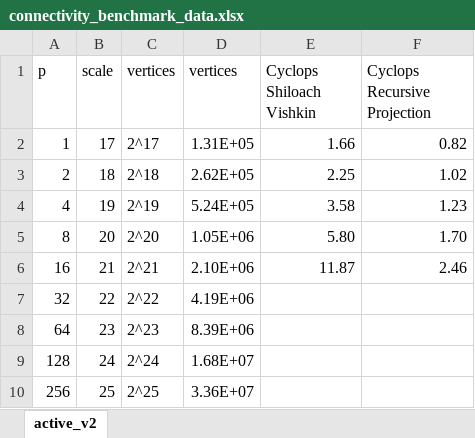
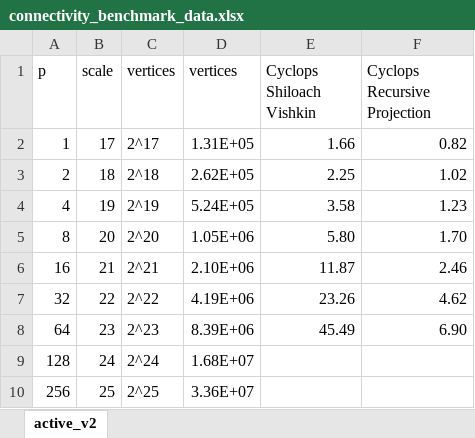
Before and after one commit to raghavendrak/algebraic_MSF, an Excel workbook: ctf/results/connectivity_benchmark_data.xlsx, sheet active_v2, drawn as a sheet; values as stored, in another font and other column widths than the file's, no borders; charts and pictures not drawn; the diff names each change by its address in the sheet, - before the commit and + after, or states it on an @@ line.

Commit message:
R-MAT benchmark on Stampede2 - update
Change-Id: I3724f98d5755e764c5df50094e151bb0d445f5a0

```diff
--- a/ctf/results/connectivity_benchmark_data.xlsx (sheet active_v2)
+++ b/ctf/results/connectivity_benchmark_data.xlsx (sheet active_v2)
-E7 (Cyclops Shiloach Vishkin): (empty)
+E7 (Cyclops Shiloach Vishkin): 23.26
-F7 (Cyclops Recursive Projection): (empty)
+F7 (Cyclops Recursive Projection): 4.62
-E8 (Cyclops Shiloach Vishkin): (empty)
+E8 (Cyclops Shiloach Vishkin): 45.49
-F8 (Cyclops Recursive Projection): (empty)
+F8 (Cyclops Recursive Projection): 6.90
```
Also changed, not shown: charts or pictures.
